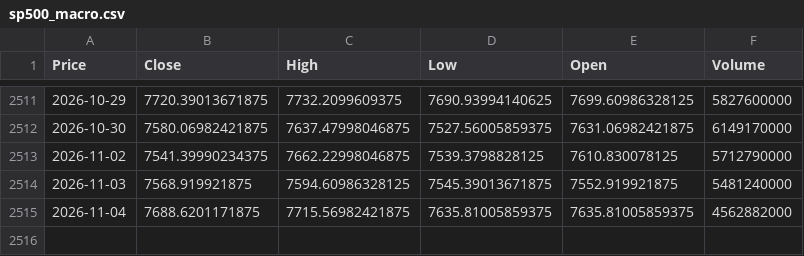
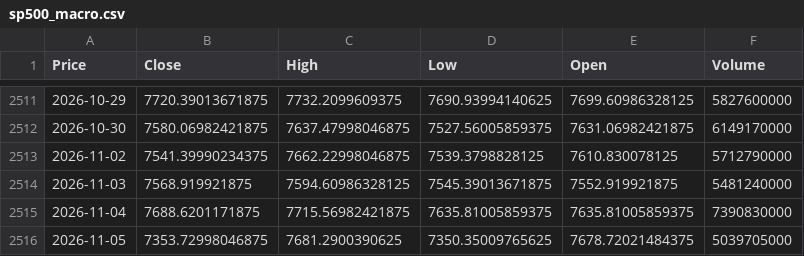
Before and after one commit to elielebos-ui/ai-trade-app, a CSV file: sp500_macro.csv, drawn as a sheet; only a part is shown, gaps mark what is left out; the diff names each change by its address in the sheet, - before the commit and + after, or states it on an @@ line.

```diff
--- a/sp500_macro.csv
+++ b/sp500_macro.csv
-F2515 (Volume): 4562882000
+F2515 (Volume): 7390830000
+row 2516: 2026-11-05 | 7353.72998046875 | 7681.2900390625 | 7350.35009765625 | 7678.72021484375 | 5039705000
```
Also changed, not shown: apple_features.csv, apple_historical_data.csv, 10 other files.
